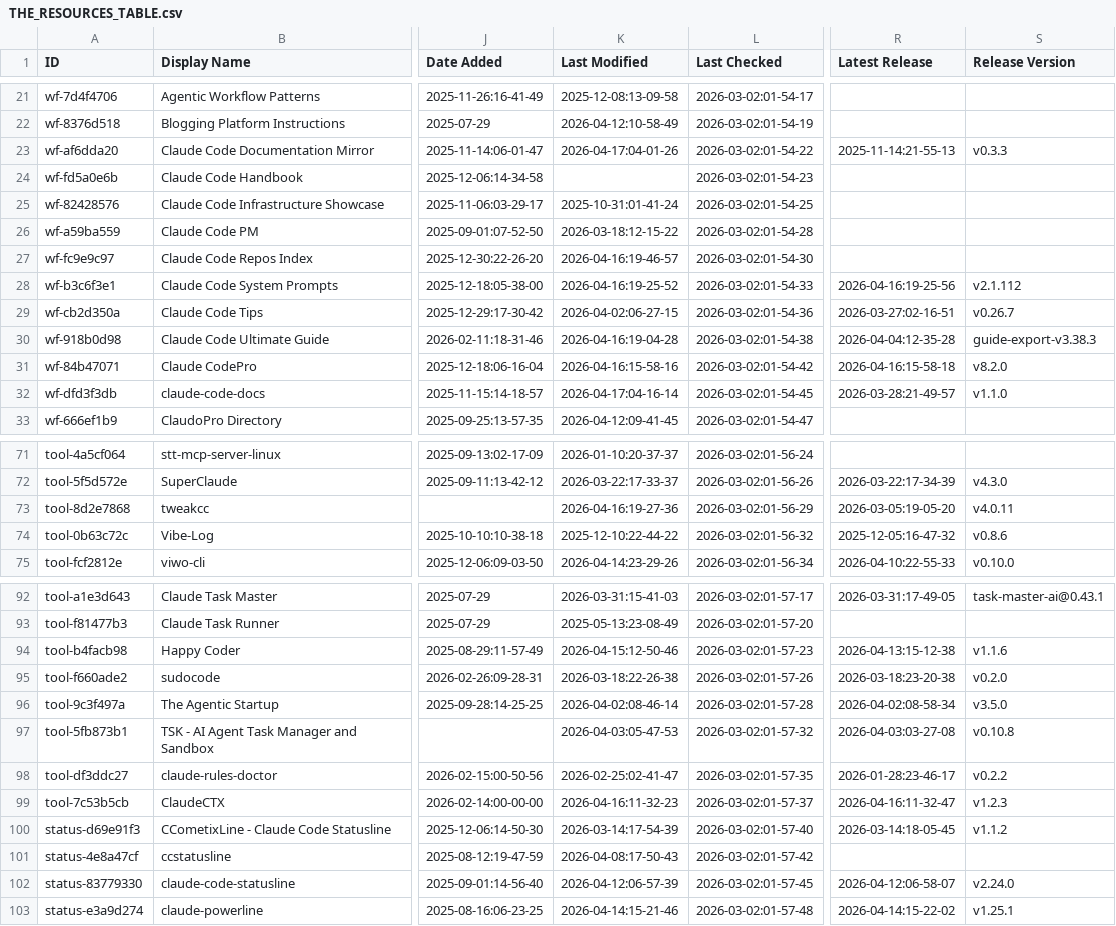
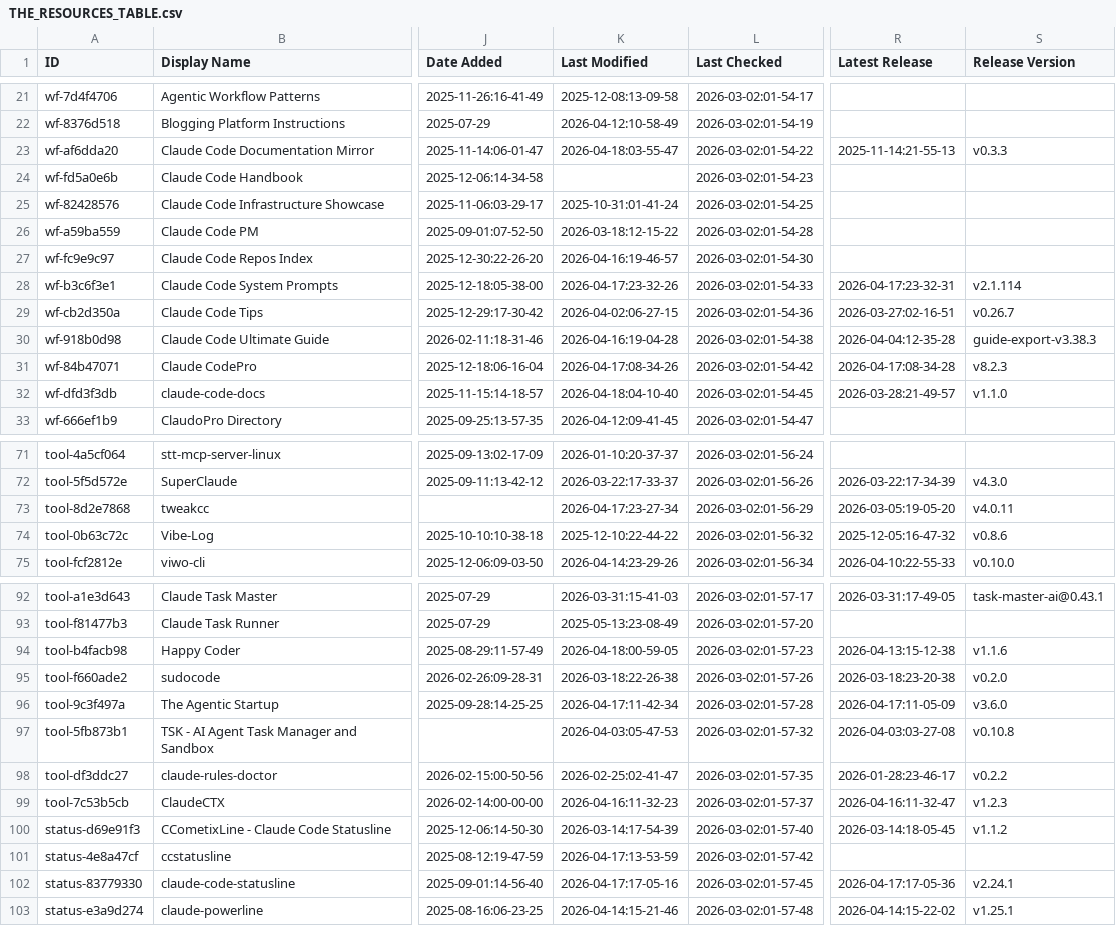
Before and after one commit to wenli/awesome-claude-code, a CSV file: THE_RESOURCES_TABLE.csv, drawn as a sheet; only a part is shown, gaps mark what is left out; the diff covers the shown part only; the diff names each change by its address in the sheet, - before the commit and + after, or states it on an @@ line.

```diff
--- a/THE_RESOURCES_TABLE.csv
+++ b/THE_RESOURCES_TABLE.csv
-K23 (Last Modified): 2026-04-17:04-01-26
+K23 (Last Modified): 2026-04-18:03-55-47
-K28 (Last Modified): 2026-04-16:19-25-52
+K28 (Last Modified): 2026-04-17:23-32-26
-R28 (Latest Release): 2026-04-16:19-25-56
+R28 (Latest Release): 2026-04-17:23-32-31
-S28 (Release Version): v2.1.112
+S28 (Release Version): v2.1.114
-K31 (Last Modified): 2026-04-16:15-58-16
+K31 (Last Modified): 2026-04-17:08-34-26
-R31 (Latest Release): 2026-04-16:15-58-18
+R31 (Latest Release): 2026-04-17:08-34-28
-S31 (Release Version): v8.2.0
+S31 (Release Version): v8.2.3
-K32 (Last Modified): 2026-04-17:04-16-14
+K32 (Last Modified): 2026-04-18:04-10-40
-K73 (Last Modified): 2026-04-16:19-27-36
+K73 (Last Modified): 2026-04-17:23-27-34
-K94 (Last Modified): 2026-04-15:12-50-46
+K94 (Last Modified): 2026-04-18:00-59-05
-K96 (Last Modified): 2026-04-02:08-46-14
+K96 (Last Modified): 2026-04-17:11-42-34
-R96 (Latest Release): 2026-04-02:08-58-34
+R96 (Latest Release): 2026-04-17:11-05-09
-S96 (Release Version): v3.5.0
+S96 (Release Version): v3.6.0
-K101 (Last Modified): 2026-04-08:17-50-43
+K101 (Last Modified): 2026-04-17:13-53-59
-K102 (Last Modified): 2026-04-12:06-57-39
+K102 (Last Modified): 2026-04-17:17-05-16
-R102 (Latest Release): 2026-04-12:06-58-07
+R102 (Latest Release): 2026-04-17:17-05-36
-S102 (Release Version): v2.24.0
+S102 (Release Version): v2.24.1
```
Also changed, not shown: 23 edited cells elsewhere in this file.
